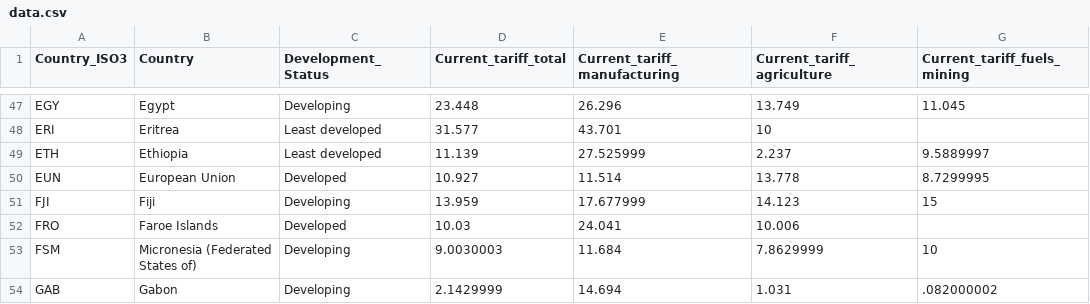
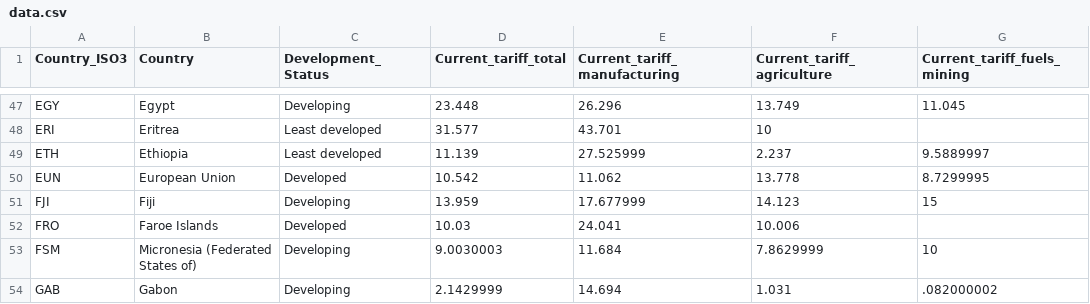
Before and after one commit to unctad-infovis/2025-tariffs_dashboard, a CSV file: assets/data/data.csv, drawn as a sheet; only a part is shown, gaps mark what is left out; the diff covers the shown part only; the diff names each change by its address in the sheet, - before the commit and + after, or states it on an @@ line.

```diff
--- a/assets/data/data.csv
+++ b/assets/data/data.csv
-D50 (Current_tariff_total): 10.927
+D50 (Current_tariff_total): 10.542
-E50 (Current_tariff_manufacturing): 11.514
+E50 (Current_tariff_manufacturing): 11.062
```
Also changed, not shown: 1 removed row and 23 edited cells elsewhere in this file, public/assets/data/data.csv, 4 other files.
